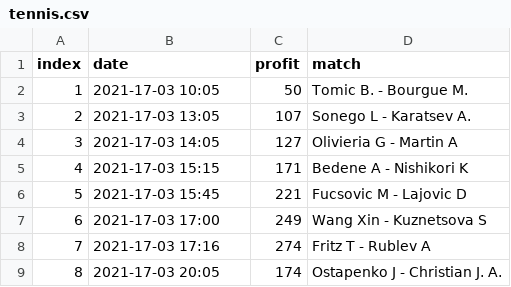
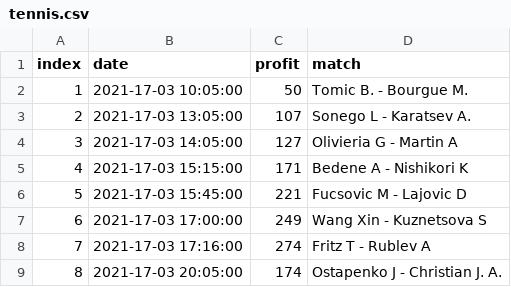
Before and after one commit to mlpanda/tennis, a CSV file: tennis.csv, drawn as a sheet.

Commit message:
Update tennis.csv

```diff
--- a/tennis.csv
+++ b/tennis.csv
@@ -1,9 +1,9 @@
 index, date, profit, match
-1,2021-17-03 10:05,50,Tomic B. - Bourgue M.
-2,2021-17-03 13:05,107,Sonego L - Karatsev A.
-3,2021-17-03 14:05,127,Olivieria G - Martin A
-4,2021-17-03 15:15,171,Bedene A - Nishikori K
-5,2021-17-03 15:45,221,Fucsovic M - Lajovic D
-6,2021-17-03 17:00,249,Wang Xin - Kuznetsova S
-7,2021-17-03 17:16,274,Fritz T - Rublev A
-8,2021-17-03 20:05,174,Ostapenko J - Christian J. A.
+1,2021-17-03 10:05:00,50,Tomic B. - Bourgue M.
+2,2021-17-03 13:05:00,107,Sonego L - Karatsev A.
+3,2021-17-03 14:05:00,127,Olivieria G - Martin A
+4,2021-17-03 15:15:00,171,Bedene A - Nishikori K
+5,2021-17-03 15:45:00,221,Fucsovic M - Lajovic D
+6,2021-17-03 17:00:00,249,Wang Xin - Kuznetsova S
+7,2021-17-03 17:16:00,274,Fritz T - Rublev A
+8,2021-17-03 20:05:00,174,Ostapenko J - Christian J. A.
```
